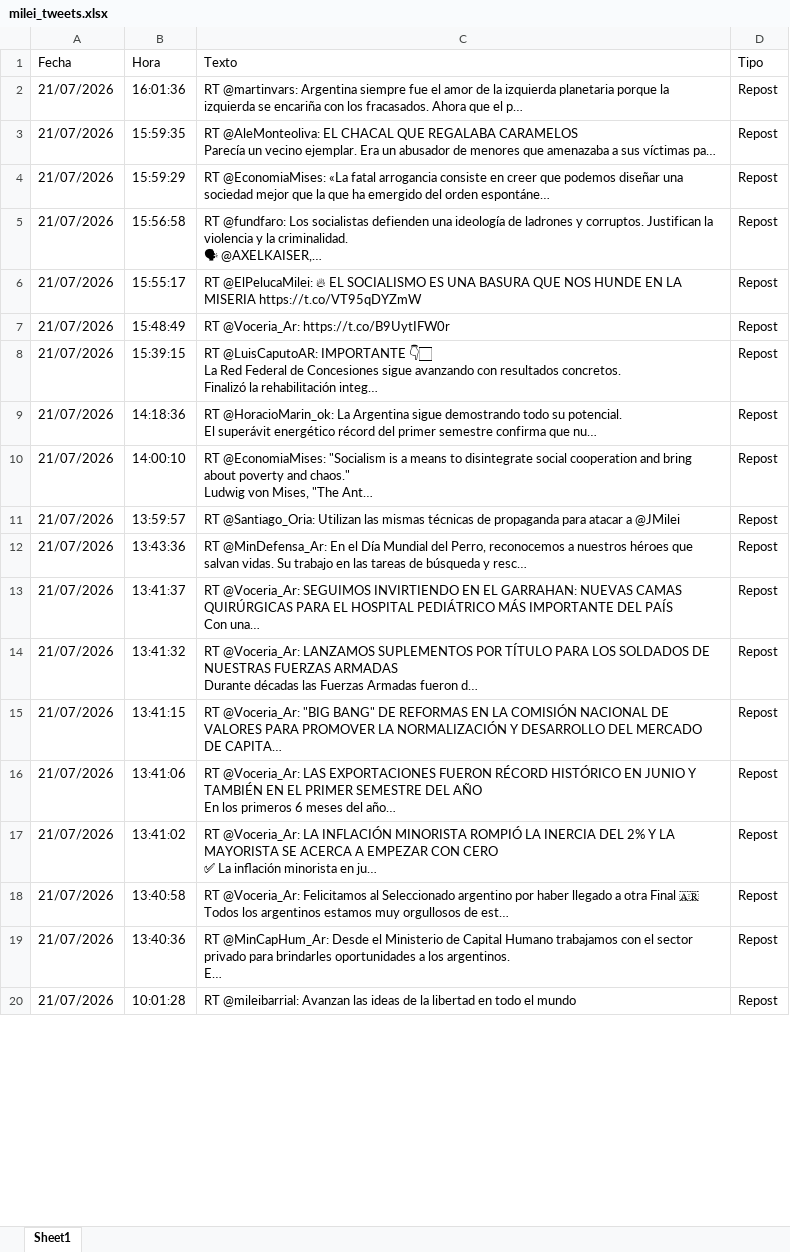
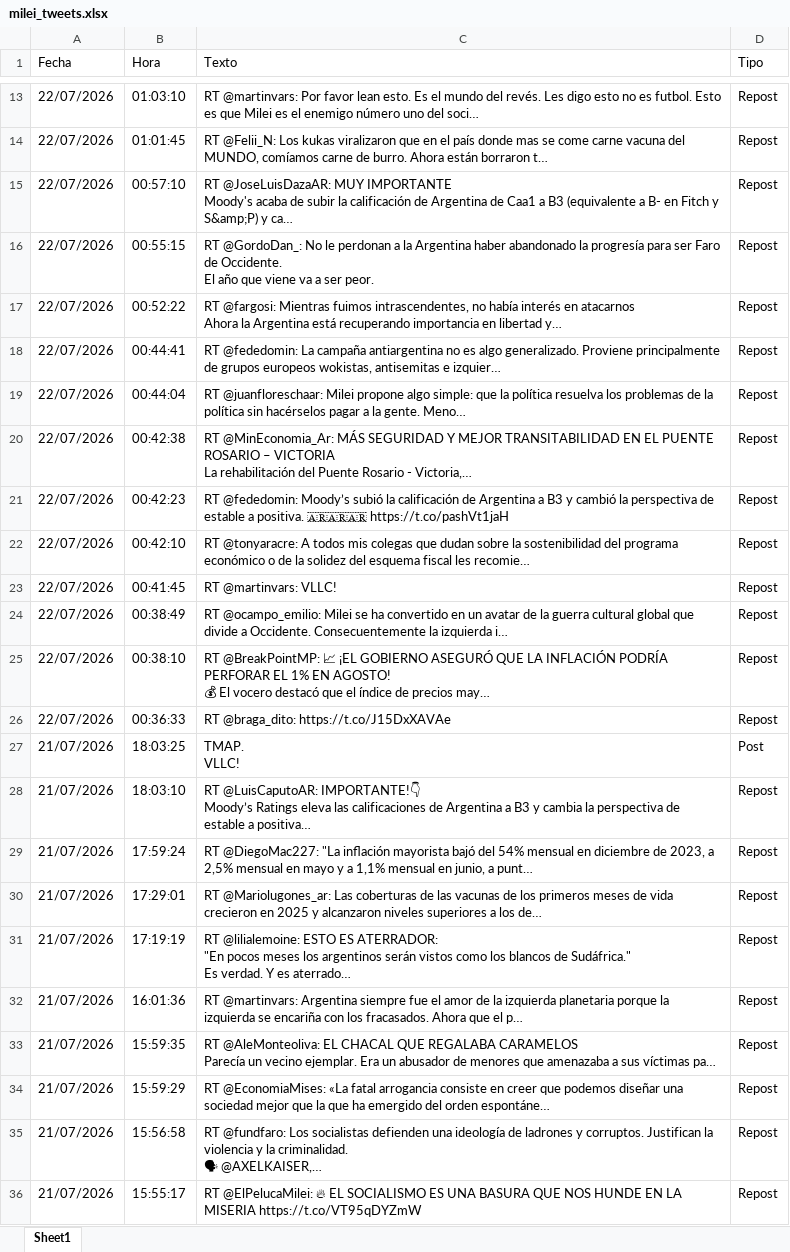
Before and after one commit to FUranga/x-milei, an Excel workbook: data/milei_tweets.xlsx, sheet Sheet1, drawn as a sheet; only a part is shown, gaps mark what is left out; the shorter side is filled out with more unchanged rows; values as stored, in another font and other column widths than the file's, no borders; ↵ is a line break in a cell; the diff covers the shown part only; the diff names each change by its address in the sheet, - before the commit and + after, or states it on an @@ line.

```diff
--- a/data/milei_tweets.xlsx (sheet Sheet1)
+++ b/data/milei_tweets.xlsx (sheet Sheet1)
+row 13: 22/07/2026 | 01:03:10 | RT @martinvars: Por favor lean esto. Es el mundo del revés. Les digo esto no es futbol. Esto es que Milei es el enemigo número uno del soci… | Repost
+row 14: 22/07/2026 | 01:01:45 | RT @Felii_N: Los kukas viralizaron que en el país donde mas se come carne vacuna del MUNDO, comíamos carne de burro. Ahora están borraron t… | Repost
+row 15: 22/07/2026 | 00:57:10 | RT @JoseLuisDazaAR: MUY IMPORTANTE ↵ Moody's acaba de subir la calificación de Argentina de Caa1 a B3 (equivalente a B- en Fitch y S&amp;P) y ca… | Repost
+row 16: 22/07/2026 | 00:55:15 | RT @GordoDan_: No le perdonan a la Argentina haber abandonado la progresía para ser Faro de Occidente. ↵ El año que viene va a ser peor. | Repost
+row 17: 22/07/2026 | 00:52:22 | RT @fargosi: Mientras fuimos intrascendentes, no había interés en atacarnos ↵ Ahora la Argentina está recuperando importancia en libertad y… | Repost
+row 18: 22/07/2026 | 00:44:41 | RT @fededomin: La campaña antiargentina no es algo generalizado. Proviene principalmente de grupos europeos wokistas, antisemitas e izquier… | Repost
+row 19: 22/07/2026 | 00:44:04 | RT @juanfloreschaar: Milei propone algo simple: que la política resuelva los problemas de la política sin hacérselos pagar a la gente. Meno… | Repost
+row 20: 22/07/2026 | 00:42:38 | RT @MinEconomia_Ar: MÁS SEGURIDAD Y MEJOR TRANSITABILIDAD EN EL PUENTE ROSARIO – VICTORIA ↵ La rehabilitación del Puente Rosario - Victoria,… | Repost
+row 21: 22/07/2026 | 00:42:23 | RT @fededomin: Moody’s subió la calificación de Argentina a B3 y cambió la perspectiva de estable a positiva. 🇦🇷🇦🇷🇦🇷 https://t.co/pashVt1jaH | Repost
+row 22: 22/07/2026 | 00:42:10 | RT @tonyaracre: A todos mis colegas que dudan sobre la sostenibilidad del programa económico o de la solidez del esquema fiscal les recomie… | Repost
+row 23: 22/07/2026 | 00:41:45 | RT @martinvars: VLLC! | Repost
+row 24: 22/07/2026 | 00:38:49 | RT @ocampo_emilio: Milei se ha convertido en un avatar de la guerra cultural global que divide a Occidente. Consecuentemente la izquierda i… | Repost
+row 25: 22/07/2026 | 00:38:10 | RT @BreakPointMP: 📈 ¡EL GOBIERNO ASEGURÓ QUE LA INFLACIÓN PODRÍA PERFORAR EL 1% EN AGOSTO! ↵ 💰 El vocero destacó que el índice de precios may… | Repost
+row 26: 22/07/2026 | 00:36:33 | RT @braga_dito: https://t.co/J15DxXAVAe | Repost
+row 27: 21/07/2026 | 18:03:25 | TMAP. ↵ VLLC! | Post
+row 28: 21/07/2026 | 18:03:10 | RT @LuisCaputoAR: IMPORTANTE!👇 ↵ Moody’s Ratings eleva las calificaciones de Argentina a B3 y cambia la perspectiva de estable a positiva… | Repost
+row 29: 21/07/2026 | 17:59:24 | RT @DiegoMac227: "La inﬂación mayorista bajó del 54% mensual en diciembre de 2023, a 2,5% mensual en mayo y a 1,1% mensual en junio, a punt… | Repost
+row 30: 21/07/2026 | 17:29:01 | RT @Mariolugones_ar: Las coberturas de las vacunas de los primeros meses de vida crecieron en 2025 y alcanzaron niveles superiores a los de… | Repost
+row 31: 21/07/2026 | 17:19:19 | RT @lilialemoine: ESTO ES ATERRADOR: ↵ "En pocos meses los argentinos serán vistos como los blancos de Sudáfrica." ↵ Es verdad. Y es aterrado… | Repost
```
Also changed, not shown: 11 added rows elsewhere in this sheet, docs/data/milei_tweets.xlsx, 7 other files.
